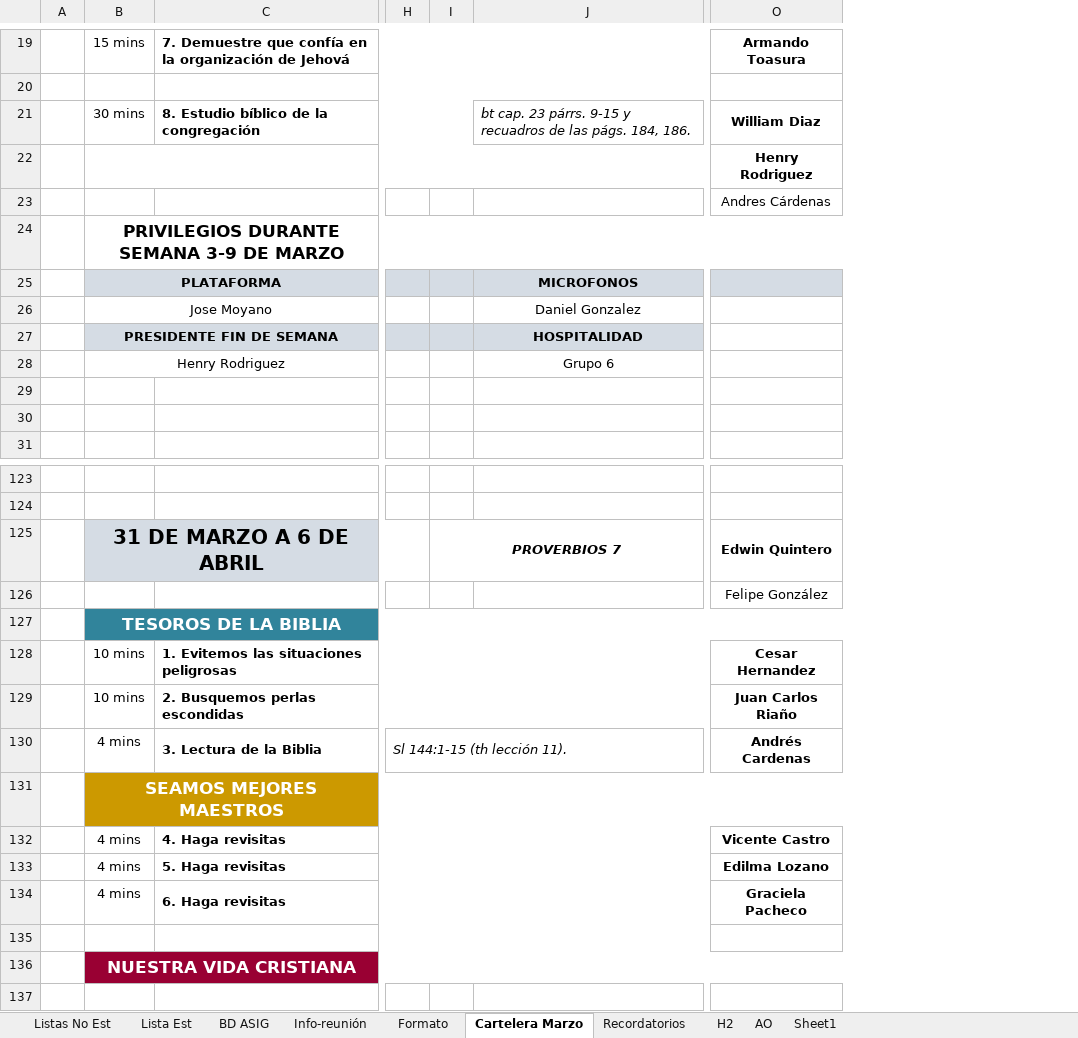
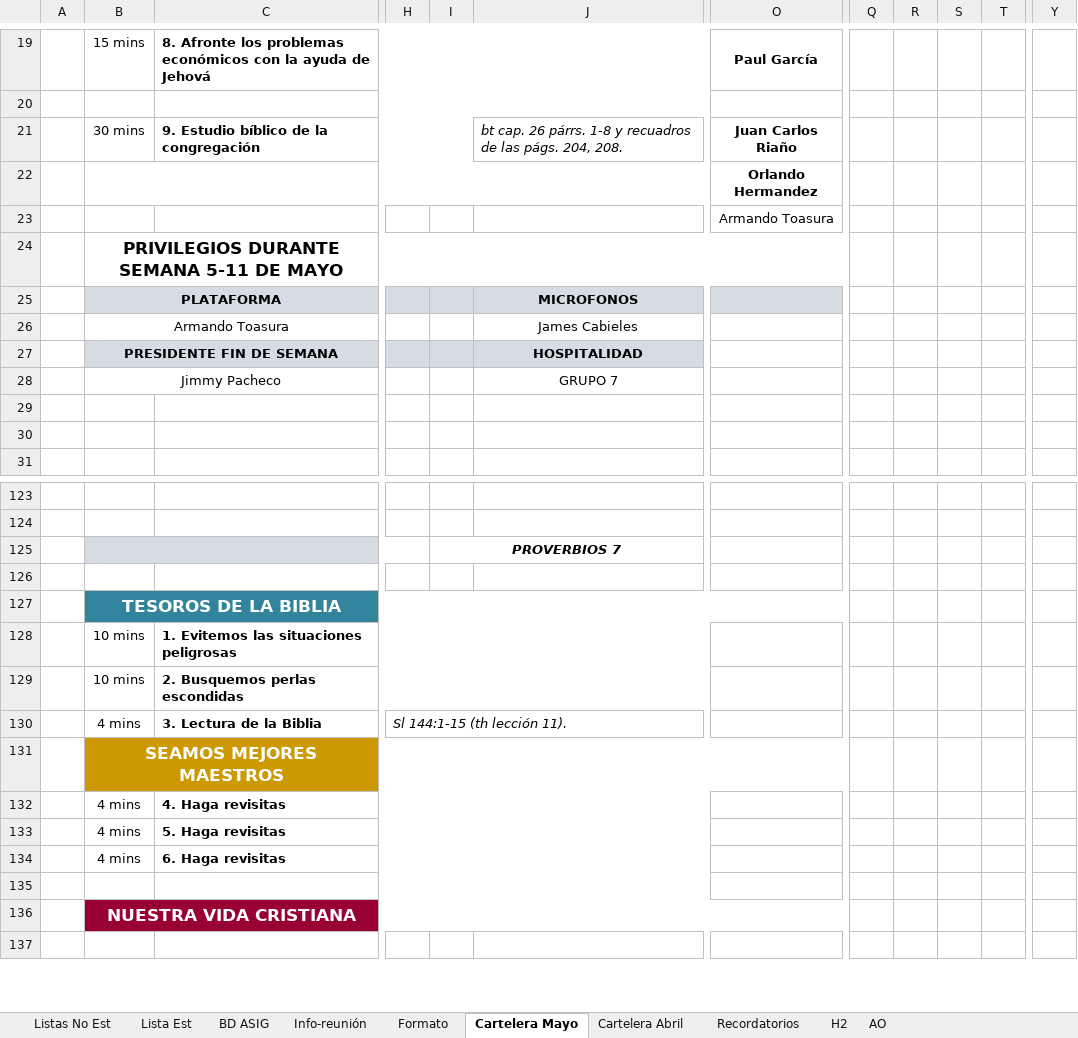
Before and after one commit to LeoQuintero/programador-VMC, an Excel workbook: Programación VMC_Septiembre-2024-2025.xlsx, sheet Cartelera Mayo, drawn as a sheet; only a part is shown, gaps mark what is left out; values as stored, in another font and other column widths than the file's, no borders; conditional formats not drawn; removed rows and columns are numbered as before the commit, all else as after; rows hold the shown columns only; the diff covers the shown part only; the diff names each change by its address in the sheet, - before the commit and + after, or states it on an @@ line.

Commit message:
Punto de contro funcional mayo 2025

```diff
--- a/Programación VMC_Septiembre-2024-2025.xlsx (sheet Cartelera Mayo)
+++ b/Programación VMC_Septiembre-2024-2025.xlsx (sheet Cartelera Mayo)
-sheet tab: Cartelera Marzo
+sheet tab: Cartelera Mayo
-sheet tab: Sheet1
+sheet tab: Cartelera Abril
-column H, row 130: Sl 144:1-15 (th lección 11).
-column I, empty
+column H, row 130: Sl 144:1-15 (th lección 11).
+column I, empty
+column Q, empty
+column R, empty
+column S, empty
+column T, empty
+column Y, empty
-C19: 7. Demuestre que confía en la organización de Jehová
+C19: 8. Afronte los problemas económicos con la ayuda de Jehová
-O19: Armando Toasura
+O19: Paul García
-C21: 8. Estudio bíblico de la congregación
+C21: 9. Estudio bíblico de la congregación
-J21: bt cap. 23 párrs. 9-15 y recuadros de las págs. 184, 186.
+J21: bt cap. 26 párrs. 1-8 y recuadros de las págs. 204, 208.
-O21: William Diaz
+O21: Juan Carlos Riaño
-O22: Henry Rodriguez
+O22: Orlando Hermandez
-O23: Andres Cárdenas
+O23: Armando Toasura
-B24: PRIVILEGIOS DURANTE SEMANA 3-9 DE MARZO
+B24: PRIVILEGIOS DURANTE SEMANA 5-11 DE MAYO
-row 26:  | Jose Moyano |  |  |  | Daniel Gonzalez
+row 26:  | Armando Toasura |  |  |  | James Cabieles
-row 28:  | Henry Rodriguez |  |  |  | Grupo 6
+row 28:  | Jimmy Pacheco |  |  |  | GRUPO 7
-row 125:  | 31 DE MARZO A 6 DE ABRIL |  |  | PROVERBIOS 7 |  | Edwin Quintero
+row 125:  |  |  |  | PROVERBIOS 7
-O126: Felipe González
+O126: (empty)
-O128: Cesar Hernandez
+O128: (empty)
-O129: Juan Carlos Riaño
+O129: (empty)
-O130: Andrés Cardenas
+O130: (empty)
-O132: Vicente Castro
+O132: (empty)
-O133: Edilma Lozano
+O133: (empty)
-O134: Graciela Pacheco
+O134: (empty)
```
Also changed, not shown: 23 added rows, 23 removed rows, 4 added columns and 68 edited cells elsewhere in this sheet, sheet Lista Est, sheet Formato, sheet BD ASIG, sheet Info-reunión, sheet Listas No Est, sheet Recordatorios, charts or pictures, 2 other files.
